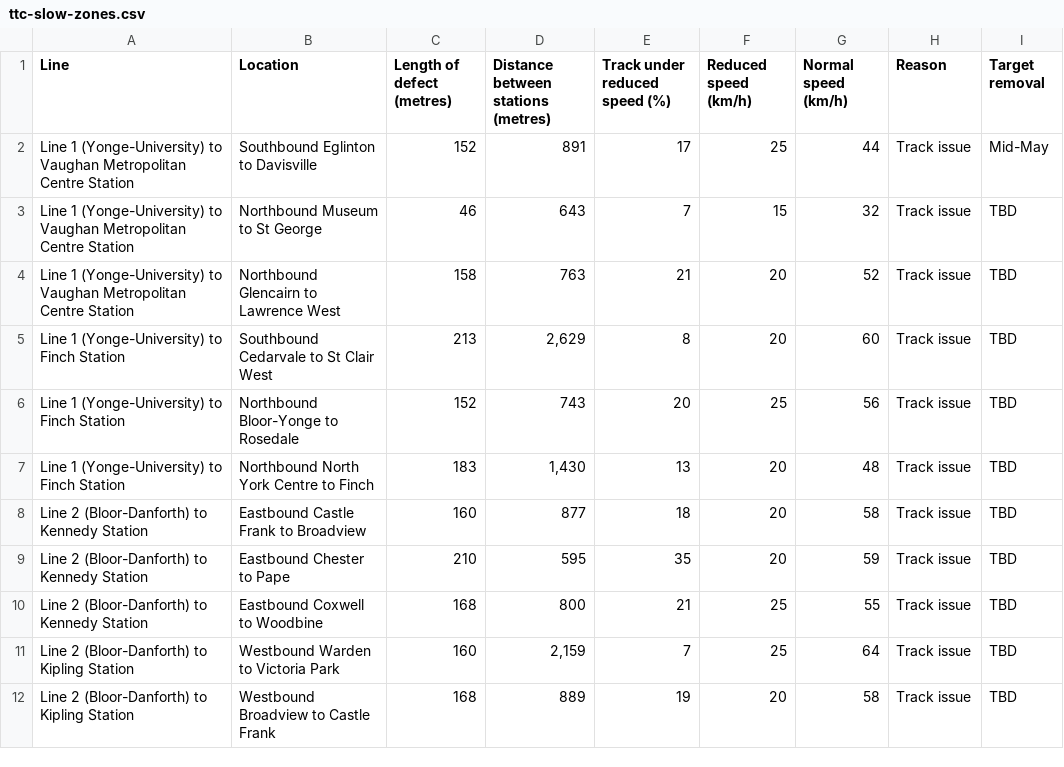
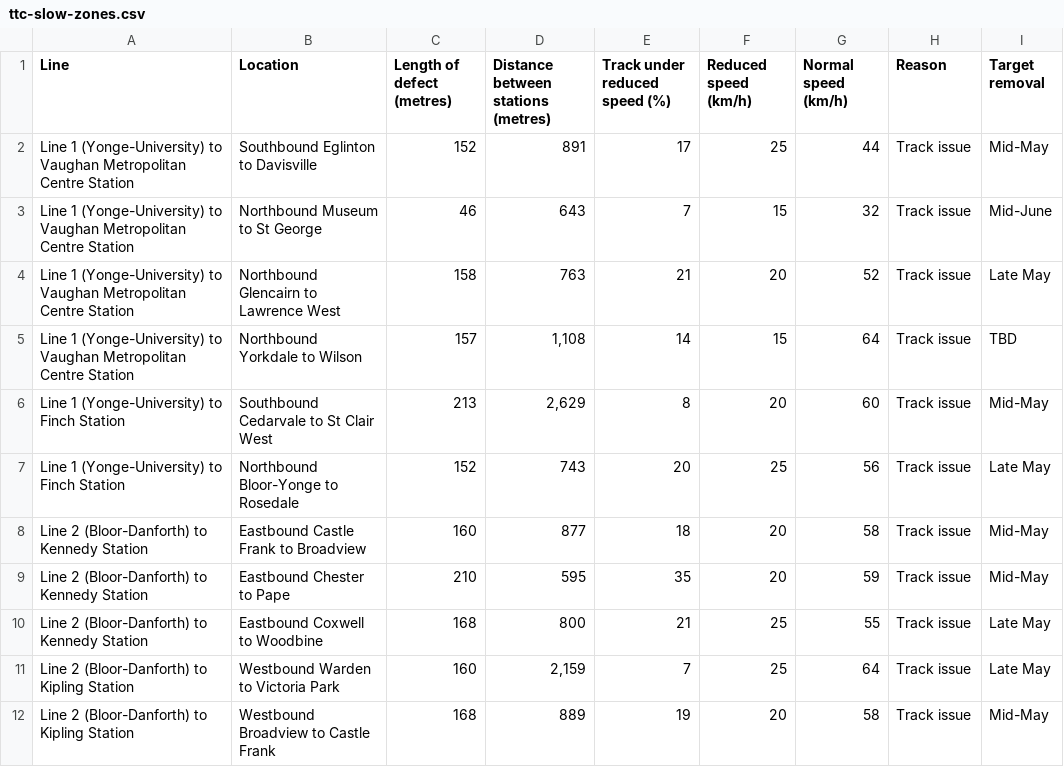
Before and after one commit to thomassth/to-bus-stations, a CSV file: data/ttc/slow-zone/ttc-slow-zones.csv, drawn as a sheet.

```diff
--- a/data/ttc/slow-zone/ttc-slow-zones.csv
+++ b/data/ttc/slow-zone/ttc-slow-zones.csv
@@ -2,11 +2,11 @@ Line,Location,Length of defect (metres),Distance between stations (metres),Track
 Line 1 (Yonge-University) to Vaughan Metropolitan Centre Station,Southbound Eglinton to Davisville,152,891,17,25,44,Track issue,Mid-May
-Line 1 (Yonge-University) to Vaughan Metropolitan Centre Station,Northbound Museum to St George,46,643,7,15,32,Track issue,TBD
-Line 1 (Yonge-University) to Vaughan Metropolitan Centre Station,Northbound Glencairn to Lawrence West,158,763,21,20,52,Track issue,TBD
-Line 1 (Yonge-University) to Finch Station,Southbound Cedarvale to St Clair West,213,"2,629",8,20,60,Track issue,TBD
-Line 1 (Yonge-University) to Finch Station,Northbound Bloor-Yonge to Rosedale,152,743,20,25,56,Track issue,TBD
-Line 1 (Yonge-University) to Finch Station,Northbound North York Centre to Finch,183,"1,430",13,20,48,Track issue,TBD
-Line 2 (Bloor-Danforth) to Kennedy Station,Eastbound Castle Frank to Broadview,160,877,18,20,58,Track issue,TBD
-Line 2 (Bloor-Danforth) to Kennedy Station,Eastbound Chester to Pape,210,595,35,20,59,Track issue,TBD
-Line 2 (Bloor-Danforth) to Kennedy Station,Eastbound Coxwell to Woodbine,168,800,21,25,55,Track issue,TBD
-Line 2 (Bloor-Danforth) to Kipling Station,Westbound Warden to Victoria Park,160,"2,159",7,25,64,Track issue,TBD
-Line 2 (Bloor-Danforth) to Kipling Station,Westbound Broadview to Castle Frank,168,889,19,20,58,Track issue,TBD
+Line 1 (Yonge-University) to Vaughan Metropolitan Centre Station,Northbound Museum to St George,46,643,7,15,32,Track issue,Mid-June
+Line 1 (Yonge-University) to Vaughan Metropolitan Centre Station,Northbound Glencairn to Lawrence West,158,763,21,20,52,Track issue,Late May
+Line 1 (Yonge-University) to Vaughan Metropolitan Centre Station,Northbound Yorkdale to Wilson,157,"1,108",14,15,64,Track issue,TBD
+Line 1 (Yonge-University) to Finch Station,Southbound Cedarvale to St Clair West,213,"2,629",8,20,60,Track issue,Mid-May
+Line 1 (Yonge-University) to Finch Station,Northbound Bloor-Yonge to Rosedale,152,743,20,25,56,Track issue,Late May
+Line 2 (Bloor-Danforth) to Kennedy Station,Eastbound Castle Frank to Broadview,160,877,18,20,58,Track issue,Mid-May
+Line 2 (Bloor-Danforth) to Kennedy Station,Eastbound Chester to Pape,210,595,35,20,59,Track issue,Mid-May
+Line 2 (Bloor-Danforth) to Kennedy Station,Eastbound Coxwell to Woodbine,168,800,21,25,55,Track issue,Late May
+Line 2 (Bloor-Danforth) to Kipling Station,Westbound Warden to Victoria Park,160,"2,159",7,25,64,Track issue,Late May
+Line 2 (Bloor-Danforth) to Kipling Station,Westbound Broadview to Castle Frank,168,889,19,20,58,Track issue,Mid-May
```
Also changed, not shown: 1 other file.
